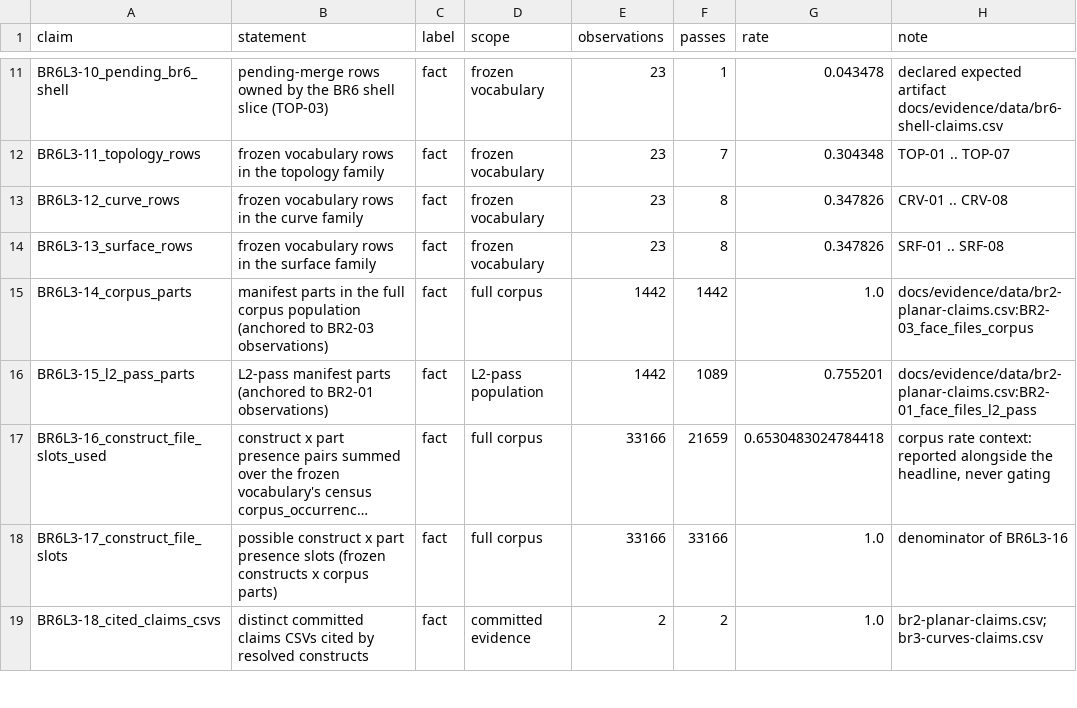
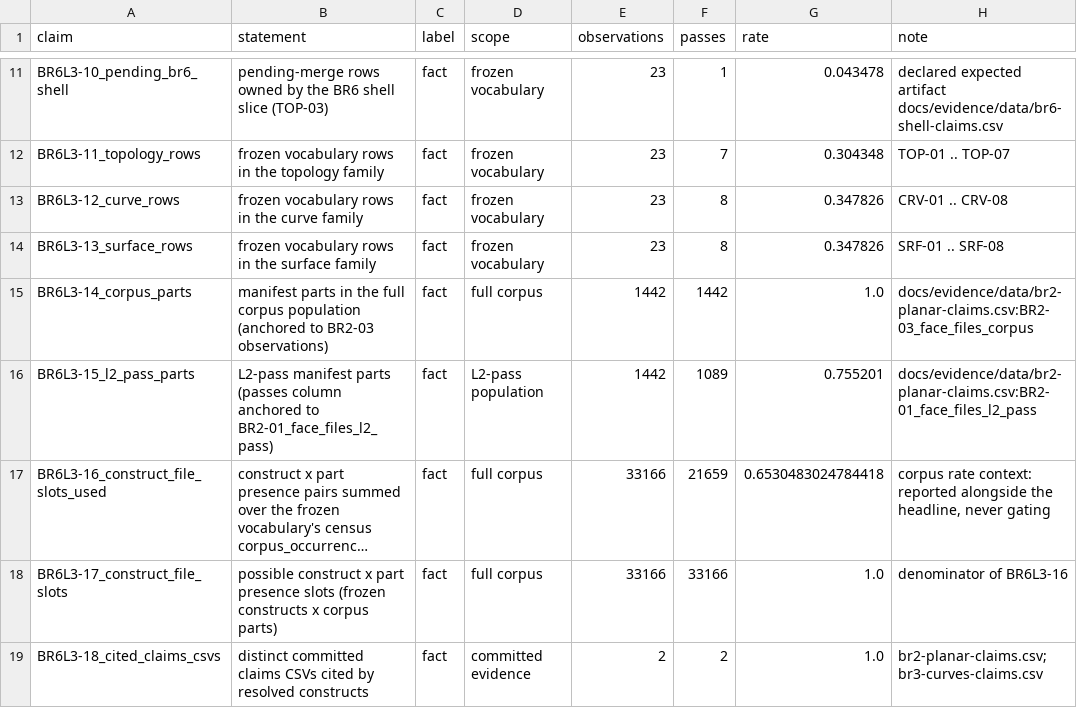
Before and after one commit to MadManJohnSmith/catpart-parser, a CSV file: docs/evidence/data/br6-l3-claims.csv, drawn as a sheet; only a part is shown, gaps mark what is left out; long unchanged cells end in …; the diff names each change by its address in the sheet, - before the commit and + after, or states it on an @@ line.

Commit message:
fix(fitness): close L3 citation-validator gaps found in review (Ticket #58 L3 review)
The reviewer attacked the fail-closed contract with three cases the
validator accepted: a claim id whose CSV row belongs to another construct,
a declared claim_scope ignored when the id is unique, and a blank/absent
label treated as acceptable. Each is now rejected, with a pinned test and
a §7 row; the emitted vocabulary sha256 is asserted against BR6L3-24.

The headline is unchanged (12/23, 11 pending-merge).

```diff
--- a/docs/evidence/data/br6-l3-claims.csv
+++ b/docs/evidence/data/br6-l3-claims.csv
-B16 (statement): …manifest parts (anchored to BR2-01 observations)
+B16 (statement): …manifest parts (passes column anchored to BR2-01_face_files_l2_pass)
```
Also changed, not shown: 3 other files.
